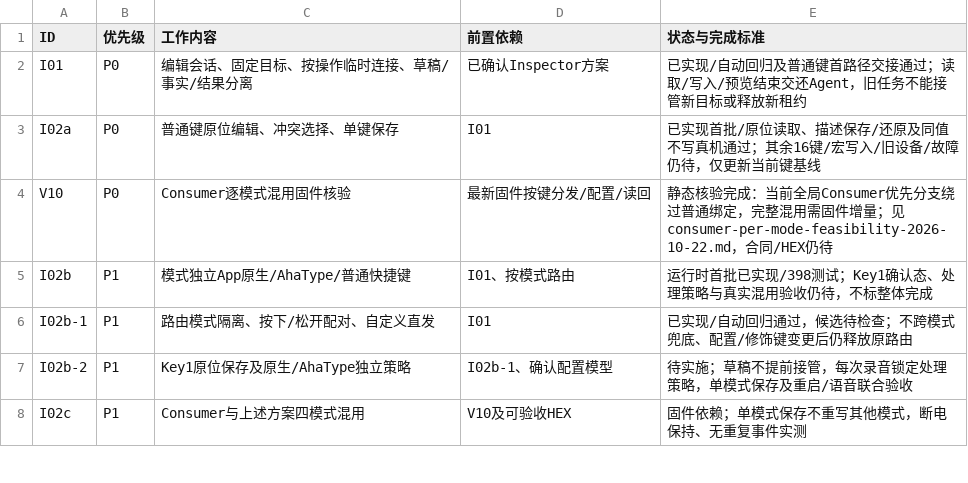
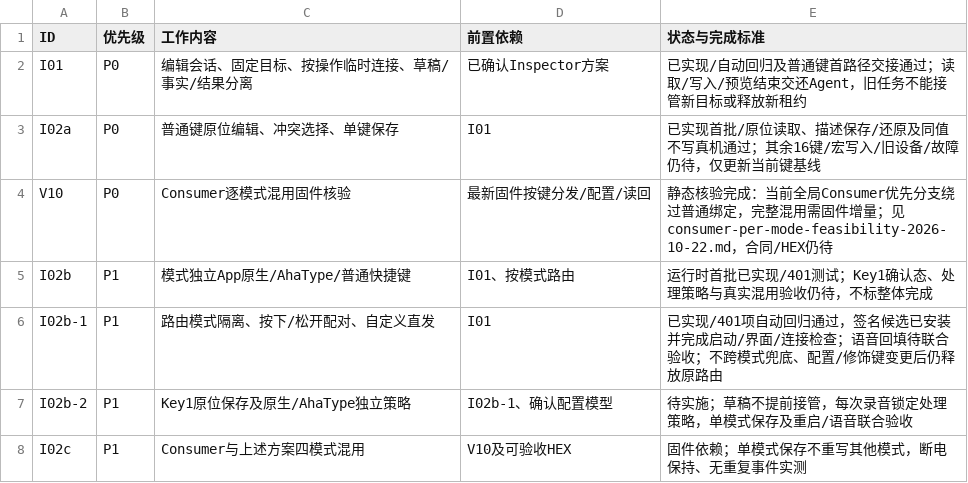
Before and after one commit to AhakeyAI/desktop, a CSV file: docs/ahastudio/mac-adaptation-master-wbs-2026-10-22.csv, drawn as a sheet; only a part is shown.

```diff
--- a/docs/ahastudio/mac-adaptation-master-wbs-2026-10-22.csv
+++ b/docs/ahastudio/mac-adaptation-master-wbs-2026-10-22.csv
@@ -4,4 +4,4 @@ I02a,P0,普通键原位编辑、冲突选择、单键保存,I01,已实现首批/
 V10,P0,Consumer逐模式混用固件核验,最新固件按键分发/配置/读回,静态核验完成：当前全局Consumer优先分支绕过普通绑定，完整混用需固件增量；见consumer-per-mode-feasibility-2026-10-22.md，合同/HEX仍待
-I02b,P1,模式独立App原生/AhaType/普通快捷键,I01、按模式路由,运行时首批已实现/398测试；Key1确认态、处理策略与真实混用验收仍待，不标整体完成
-I02b-1,P1,路由模式隔离、按下/松开配对、自定义直发,I01,已实现/自动回归通过，候选待检查；不跨模式兜底、配置/修饰键变更后仍释放原路由
+I02b,P1,模式独立App原生/AhaType/普通快捷键,I01、按模式路由,运行时首批已实现/401测试；Key1确认态、处理策略与真实混用验收仍待，不标整体完成
+I02b-1,P1,路由模式隔离、按下/松开配对、自定义直发,I01,已实现/401项自动回归通过，签名候选已安装并完成启动/界面/连接检查；语音回填待联合验收；不跨模式兜底、配置/修饰键变更后仍释放原路由
 I02b-2,P1,Key1原位保存及原生/AhaType独立策略,I02b-1、确认配置模型,待实施；草稿不提前接管，每次录音锁定处理策略，单模式保存及重启/语音联合验收
```
Also changed, not shown: 3 other files.
